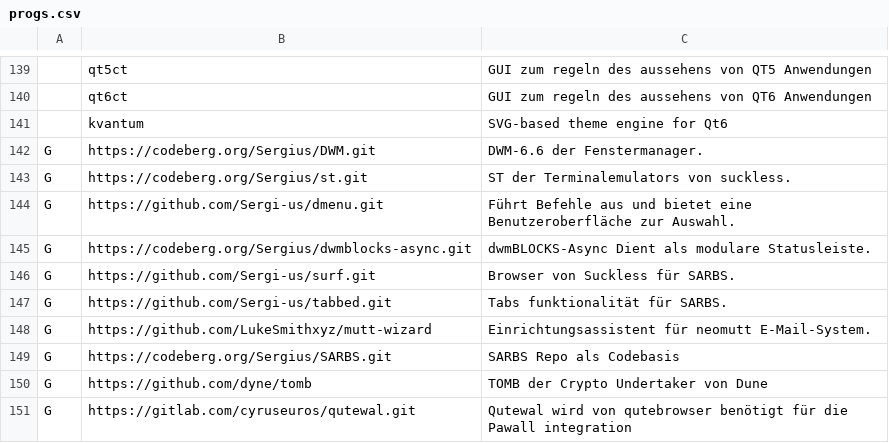
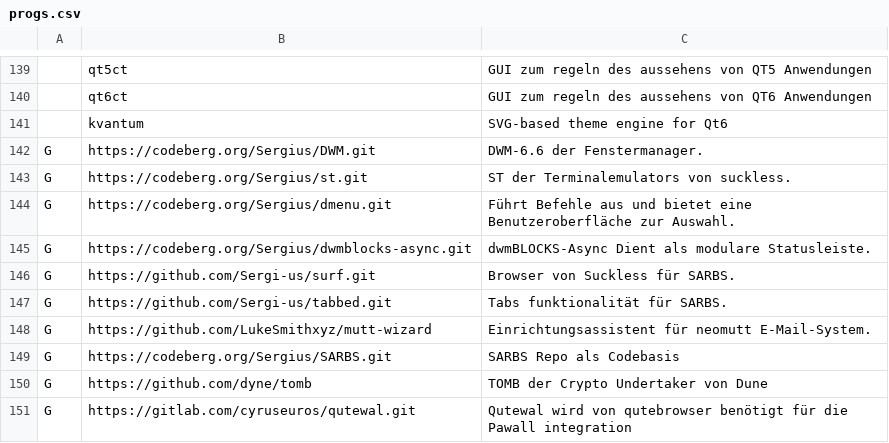
Before and after one commit to Sergi-us/SARBS, a CSV file: progs.csv, drawn as a sheet; only a part is shown, gaps mark what is left out.

Commit message:
DMENU von version 5.0 auf 5.4 gepatcht und zu Codeberg verlinkt

```diff
--- a/progs.csv
+++ b/progs.csv
@@ -143,3 +143,3 @@ G,https://codeberg.org/Sergius/DWM.git,"DWM-6.6 der Fenstermanager."
 G,https://codeberg.org/Sergius/st.git,"ST der Terminalemulators von suckless."
-G,https://github.com/Sergi-us/dmenu.git,"Führt Befehle aus und bietet eine Benutzeroberfläche zur Auswahl."
+G,https://codeberg.org/Sergius/dmenu.git,"Führt Befehle aus und bietet eine Benutzeroberfläche zur Auswahl."
 G,https://codeberg.org/Sergius/dwmblocks-async.git,"dwmBLOCKS-Async Dient als modulare Statusleiste."
```
